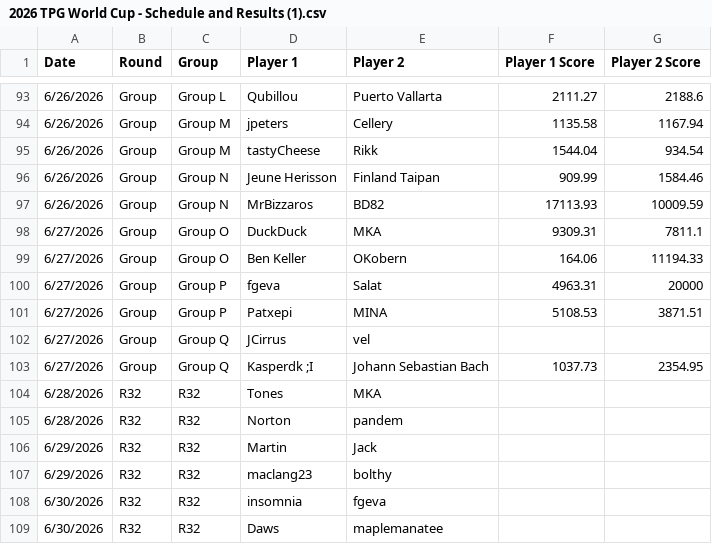
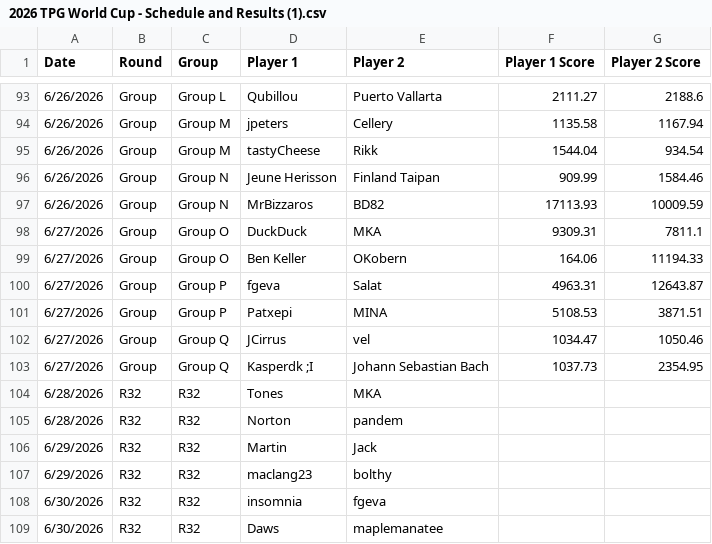
Before and after one commit to maclang23/WC, a CSV file: 2026 TPG World Cup - Schedule and Results (1).csv, drawn as a sheet; only a part is shown, gaps mark what is left out.

Commit message:
Update 2026 TPG World Cup - Schedule and Results (1).csv

```diff
--- a/2026 TPG World Cup - Schedule and Results (1).csv
+++ b/2026 TPG World Cup - Schedule and Results (1).csv
@@ -99,5 +99,5 @@ Date,Round,Group,Player 1,Player 2,Player 1 Score,Player 2 Score
 6/27/2026,Group,Group O,Ben Keller,OKobern,164.06,11194.33
-6/27/2026,Group,Group P,fgeva,Salat,4963.31,20000
+6/27/2026,Group,Group P,fgeva,Salat,4963.31,12643.87
 6/27/2026,Group,Group P,Patxepi,MINA,5108.53,3871.51
-6/27/2026,Group,Group Q,JCirrus,vel,,
+6/27/2026,Group,Group Q,JCirrus,vel,1034.47,1050.46
 6/27/2026,Group,Group Q,Kasperdk ;I,Johann Sebastian Bach,1037.73,2354.95
```
